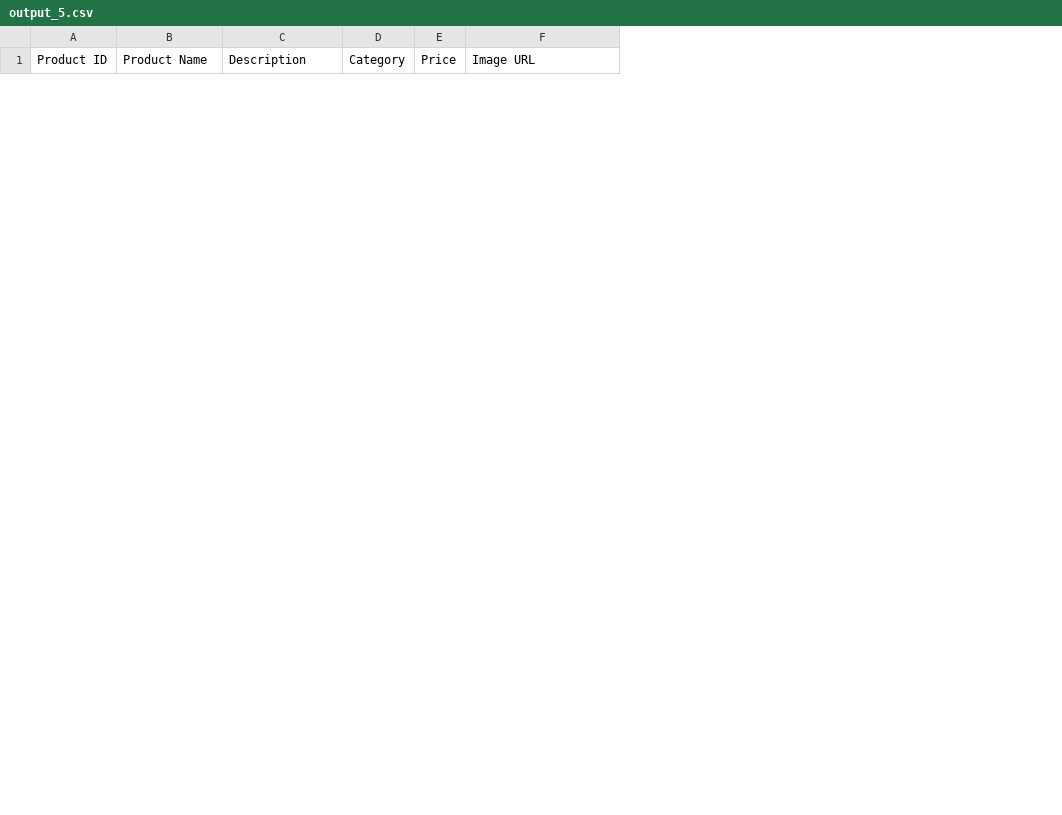
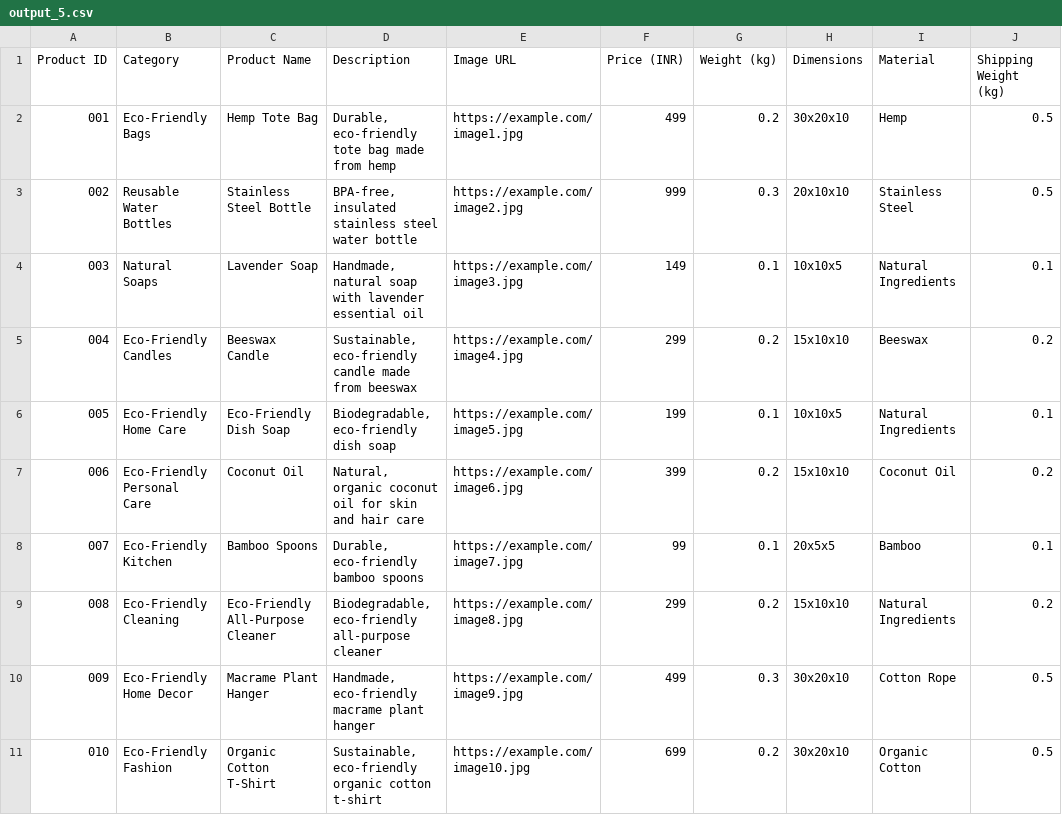
Before and after one commit to trendz113/deepak-ai-agent, a CSV file: builds/output_5.csv, drawn as a sheet; only a part is shown; removed rows and columns are numbered as before the commit, all else as after; the diff covers the shown part only; the diff names each change by its address in the sheet, - before the commit and + after, or states it on an @@ line.

Commit message:
builder: Create a product list in a CSV file to manage and

```diff
--- a/builds/output_5.csv
+++ b/builds/output_5.csv
+column B (Category), empty
-column D (Category), empty
-column E (Price), empty
+column F (Price (INR)), empty
+column G (Weight (kg)), empty
+column H (Dimensions), empty
+column I (Material), empty
+column J (Shipping Weight (kg)), empty
+row 2: 001 | Eco-Friendly Bags | Hemp Tote Bag | Durable, eco-friendly tote bag made from hemp | https://example.com/image1.jpg | 499 | 0.2 | 30x20x10 | Hemp | 0.5
+row 3: 002 | Reusable Water Bottles | Stainless Steel Bottle | BPA-free, insulated stainless steel water bottle | https://example.com/image2.jpg | 999 | 0.3 | 20x10x10 | Stainless Steel | 0.5
+row 4: 003 | Natural Soaps | Lavender Soap | Handmade, natural soap with lavender essential oil | https://example.com/image3.jpg | 149 | 0.1 | 10x10x5 | Natural Ingredients | 0.1
+row 5: 004 | Eco-Friendly Candles | Beeswax Candle | Sustainable, eco-friendly candle made from beeswax | https://example.com/image4.jpg | 299 | 0.2 | 15x10x10 | Beeswax | 0.2
+row 6: 005 | Eco-Friendly Home Care | Eco-Friendly Dish Soap | Biodegradable, eco-friendly dish soap | https://example.com/image5.jpg | 199 | 0.1 | 10x10x5 | Natural Ingredients | 0.1
+row 7: 006 | Eco-Friendly Personal Care | Coconut Oil | Natural, organic coconut oil for skin and hair care | https://example.com/image6.jpg | 399 | 0.2 | 15x10x10 | Coconut Oil | 0.2
+row 8: 007 | Eco-Friendly Kitchen | Bamboo Spoons | Durable, eco-friendly bamboo spoons | https://example.com/image7.jpg | 99 | 0.1 | 20x5x5 | Bamboo | 0.1
+row 9: 008 | Eco-Friendly Cleaning | Eco-Friendly All-Purpose Cleaner | Biodegradable, eco-friendly all-purpose cleaner | https://example.com/image8.jpg | 299 | 0.2 | 15x10x10 | Natural Ingredients | 0.2
+row 10: 009 | Eco-Friendly Home Decor | Macrame Plant Hanger | Handmade, eco-friendly macrame plant hanger | https://example.com/image9.jpg | 499 | 0.3 | 30x20x10 | Cotton Rope | 0.5
+row 11: 010 | Eco-Friendly Fashion | Organic Cotton T-Shirt | Sustainable, eco-friendly organic cotton t-shirt | https://example.com/image10.jpg | 699 | 0.2 | 30x20x10 | Organic Cotton | 0.5
```
Also changed, not shown: 10 removed rows elsewhere in this file.
